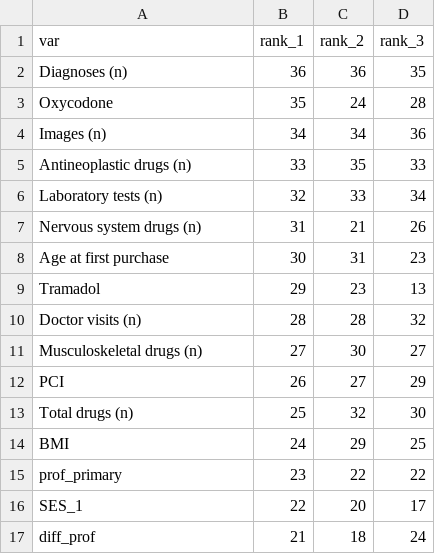
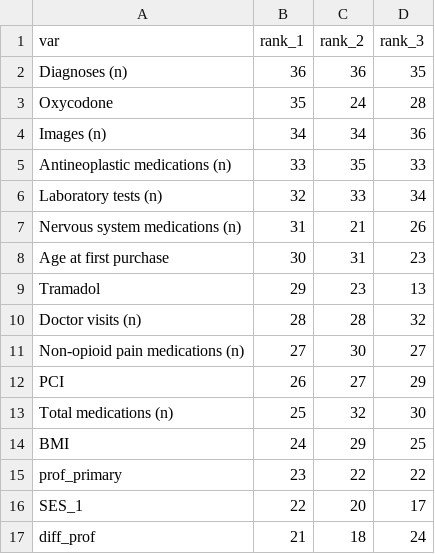
Before and after one commit to doratiass/opioid_peds, a CSV file: figs/model_3_shap.csv, drawn as a sheet; only a part is shown.

```diff
--- a/figs/model_3_shap.csv
+++ b/figs/model_3_shap.csv
@@ -4,5 +4,5 @@ Oxycodone ,35,24,28
 Images (n),34,34,36
-Antineoplastic drugs (n),33,35,33
+Antineoplastic medications (n),33,35,33
 Laboratory tests (n),32,33,34
-Nervous system drugs (n),31,21,26
+Nervous system medications (n),31,21,26
 Age at first purchase,30,31,23
@@ -10,5 +10,5 @@ Tramadol,29,23,13
 Doctor visits (n),28,28,32
-Musculoskeletal drugs (n),27,30,27
+Non-opioid pain medications (n),27,30,27
 PCI,26,27,29
-Total drugs (n),25,32,30
+Total medications (n),25,32,30
 BMI,24,29,25
```
Also changed, not shown: 15 other files.
